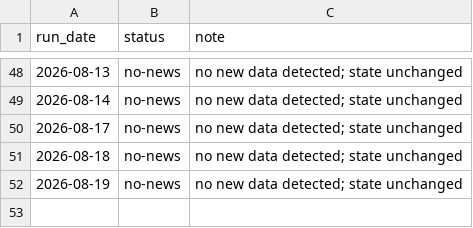
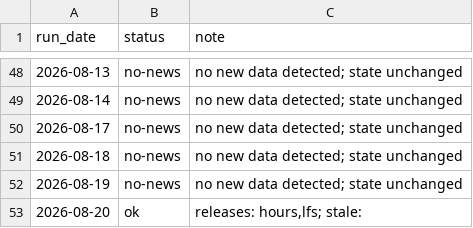
Before and after one commit to andrewlilley/ausnow, a CSV file: data/heartbeat.csv, drawn as a sheet; only a part is shown, gaps mark what is left out.

```diff
--- a/data/heartbeat.csv
+++ b/data/heartbeat.csv
@@ -52 +52,2 @@
 "2026-08-19","no-news","no new data detected; state unchanged"
+"2026-08-20","ok","releases: hours,lfs; stale: "
```
Also changed, not shown: data/nowcast_history.csv, data/release_impacts.csv, 18 other files.
